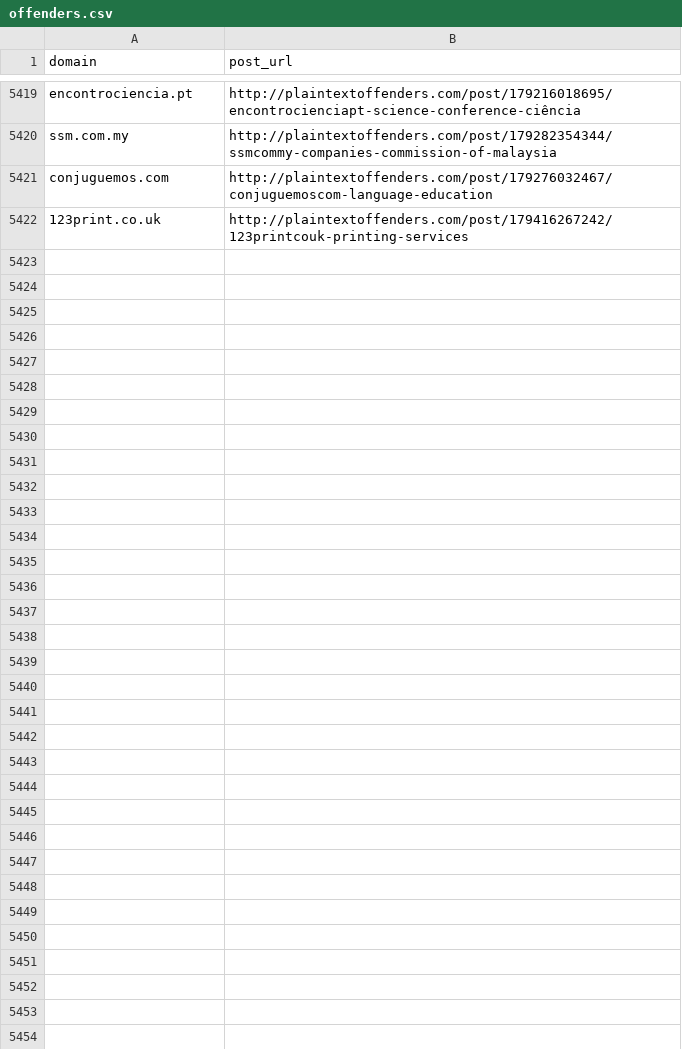
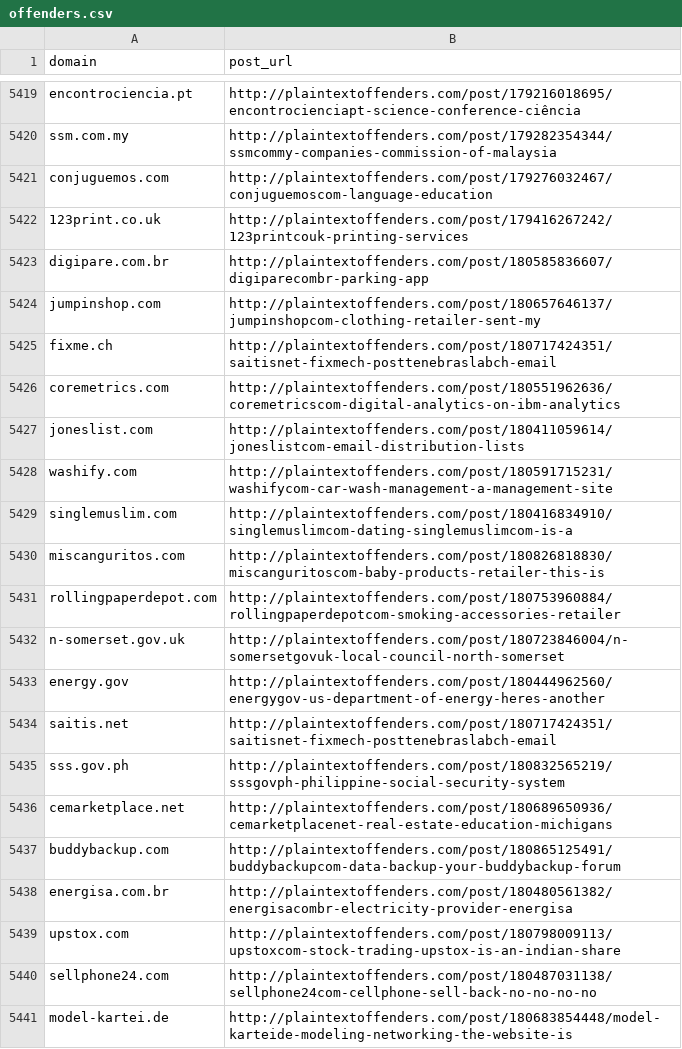
Before and after one commit to plaintextoffenders/plaintextoffenders, a CSV file: offenders.csv, drawn as a sheet; only a part is shown, gaps mark what is left out; the diff covers the shown part only.

Commit message:
Update offenders list

```diff
--- a/offenders.csv
+++ b/offenders.csv
@@ -5422 +5422,20 @@ conjuguemos.com,http://plaintextoffenders.com/post/179276032467/conjuguemoscom-l
 123print.co.uk,http://plaintextoffenders.com/post/179416267242/123printcouk-printing-services
+digipare.com.br,http://plaintextoffenders.com/post/180585836607/digiparecombr-parking-app
+jumpinshop.com,http://plaintextoffenders.com/post/180657646137/jumpinshopcom-clothing-retailer-sent-my
+fixme.ch,http://plaintextoffenders.com/post/180717424351/saitisnet-fixmech-posttenebraslabch-email
+coremetrics.com,http://plaintextoffenders.com/post/180551962636/coremetricscom-digital-analytics-on-ibm-analytics
+joneslist.com,http://plaintextoffenders.com/post/180411059614/joneslistcom-email-distribution-lists
+washify.com,http://plaintextoffenders.com/post/180591715231/washifycom-car-wash-management-a-management-site
+singlemuslim.com,http://plaintextoffenders.com/post/180416834910/singlemuslimcom-dating-singlemuslimcom-is-a
+miscanguritos.com,http://plaintextoffenders.com/post/180826818830/miscanguritoscom-baby-products-retailer-this-is
+rollingpaperdepot.com,http://plaintextoffenders.com/post/180753960884/rollingpaperdepotcom-smoking-accessories-retailer
+n-somerset.gov.uk,http://plaintextoffenders.com/post/180723846004/n-somersetgovuk-local-council-north-somerset
+energy.gov,http://plaintextoffenders.com/post/180444962560/energygov-us-department-of-energy-heres-another
+saitis.net,http://plaintextoffenders.com/post/180717424351/saitisnet-fixmech-posttenebraslabch-email
+sss.gov.ph,http://plaintextoffenders.com/post/180832565219/sssgovph-philippine-social-security-system
+cemarketplace.net,http://plaintextoffenders.com/post/180689650936/cemarketplacenet-real-estate-education-michigans
+buddybackup.com,http://plaintextoffenders.com/post/180865125491/buddybackupcom-data-backup-your-buddybackup-forum
+energisa.com.br,http://plaintextoffenders.com/post/180480561382/energisacombr-electricity-provider-energisa
+upstox.com,http://plaintextoffenders.com/post/180798009113/upstoxcom-stock-trading-upstox-is-an-indian-share
+sellphone24.com,http://plaintextoffenders.com/post/180487031138/sellphone24com-cellphone-sell-back-no-no-no-no
+model-kartei.de,http://plaintextoffenders.com/post/180683854448/model-karteide-modeling-networking-the-website-is
```
Also changed, not shown: 11 added rows elsewhere in this file.
